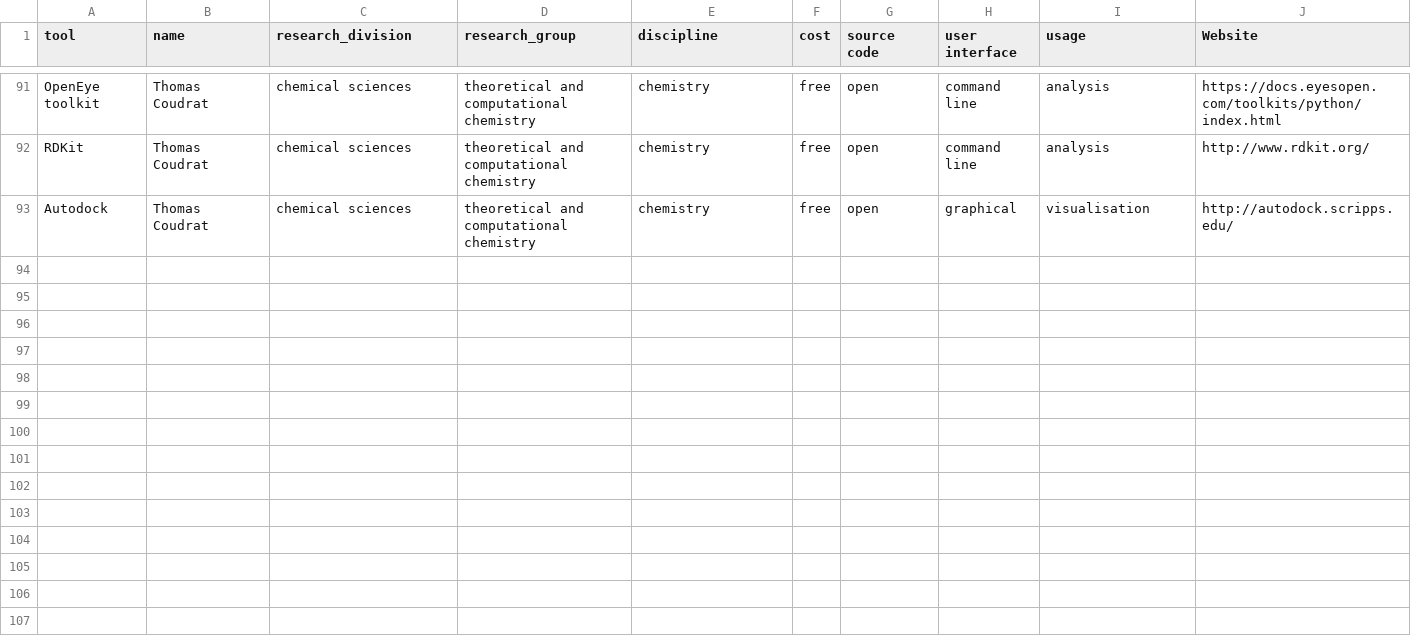
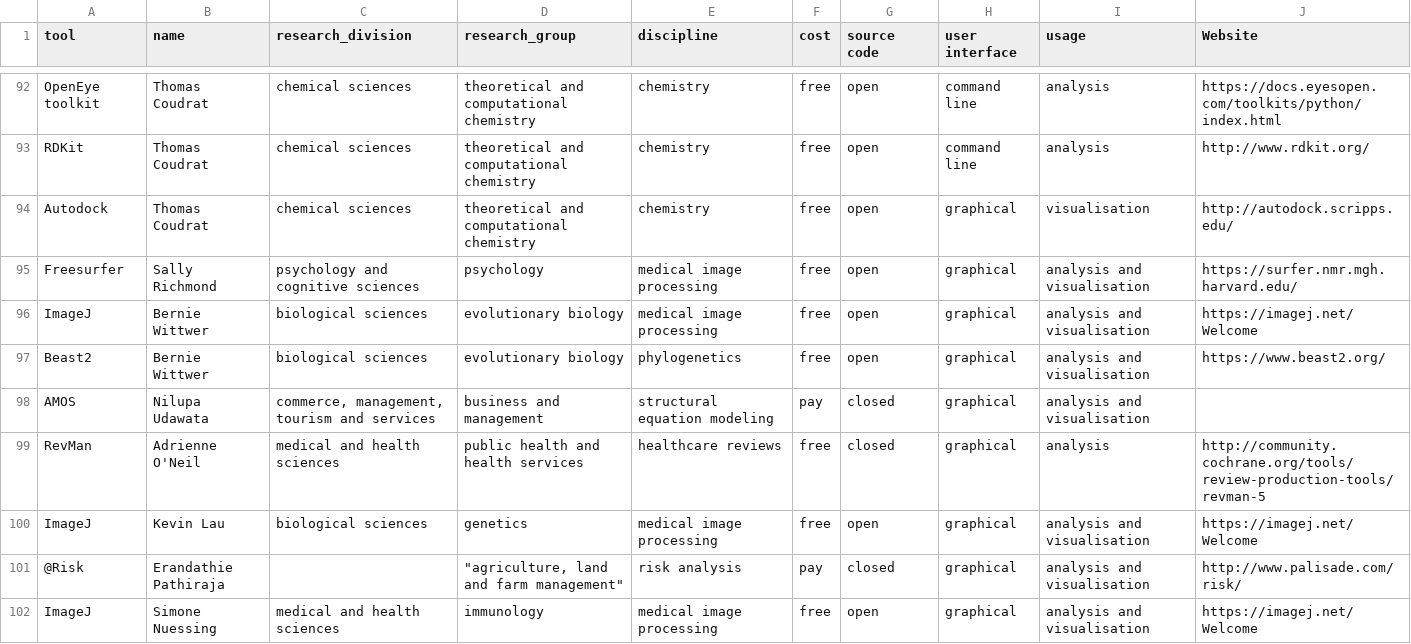
Before and after one commit to DamienIrving/resbaz-posters, a CSV file: data/derived/people_discipline_datasci_tools.csv, drawn as a sheet; only a part is shown, gaps mark what is left out; the diff covers the shown part only.

```diff
--- a/data/derived/people_discipline_datasci_tools.csv
+++ b/data/derived/people_discipline_datasci_tools.csv
@@ -93 +94,9 @@ RDKit,Thomas Coudrat,chemical sciences,theoretical and computational chemistry,c
 Autodock,Thomas Coudrat,chemical sciences,theoretical and computational chemistry,chemistry,free,open,graphical,visualisation,http://autodock.scripps.edu/
+Freesurfer,Sally Richmond,psychology and cognitive sciences,psychology,medical image processing,free,open,graphical,analysis and visualisation,https://surfer.nmr.mgh.harvard.edu/
+ImageJ,Bernie Wittwer,biological sciences,evolutionary biology,medical image processing,free,open,graphical,analysis and visualisation,https://imagej.net/Welcome
+Beast2,Bernie Wittwer,biological sciences,evolutionary biology,phylogenetics,free,open,graphical,analysis and visualisation,https://www.beast2.org/
+AMOS,Nilupa Udawata,"commerce, management, tourism and services",business and management,structural equation modeling,pay,closed,graphical,analysis and visualisation,
+RevMan,Adrienne O'Neil,medical and health sciences,public health and health services,healthcare reviews,free,closed,graphical,analysis,http://community.cochrane.org/tools/review-production-tools/revman-5
+ImageJ,Kevin Lau,biological sciences,genetics,medical image processing,free,open,graphical,analysis and visualisation,https://imagej.net/Welcome
+@Risk,Erandathie Pathiraja,,"""agriculture, land and farm management""",risk analysis,pay,closed,graphical,analysis and visualisation,http://www.palisade.com/risk/
+ImageJ,Simone Nuessing,medical and health sciences,immunology,medical image processing,free,open,graphical,analysis and visualisation,https://imagej.net/Welcome
```
Also changed, not shown: 9 added rows elsewhere in this file, data/derived/people_general_datasci_tools.csv, data/derived/people_support_tools.csv, 9 other files.
